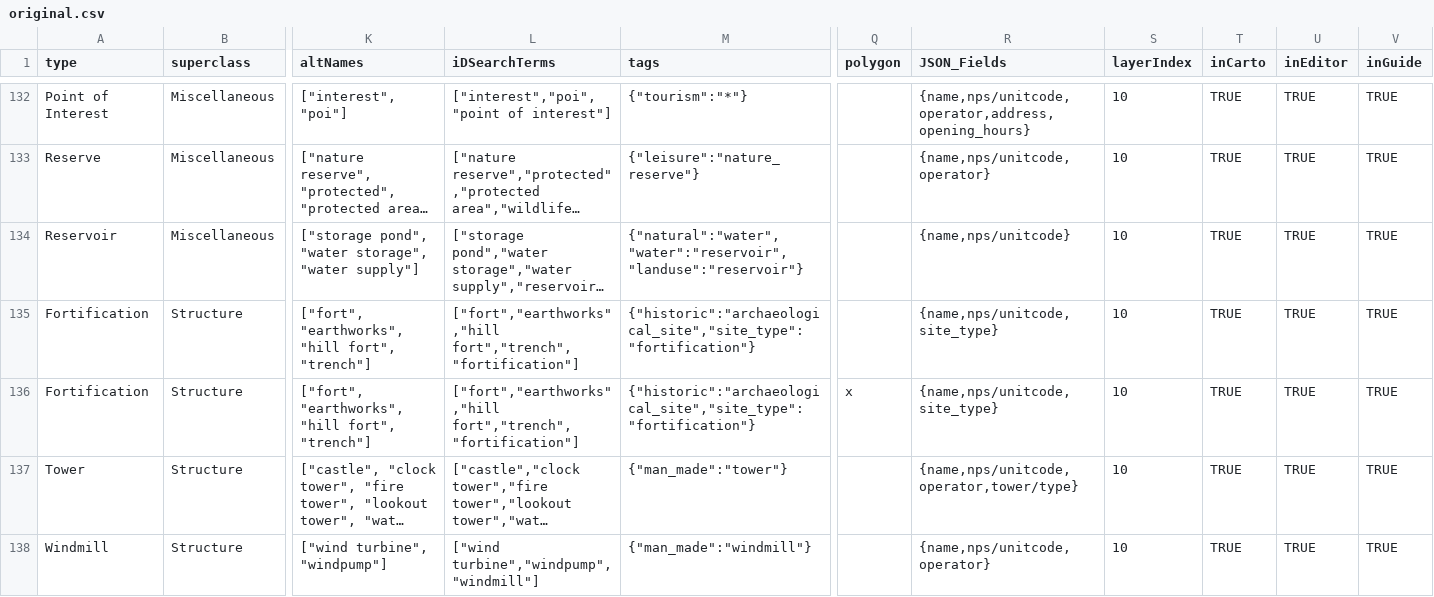
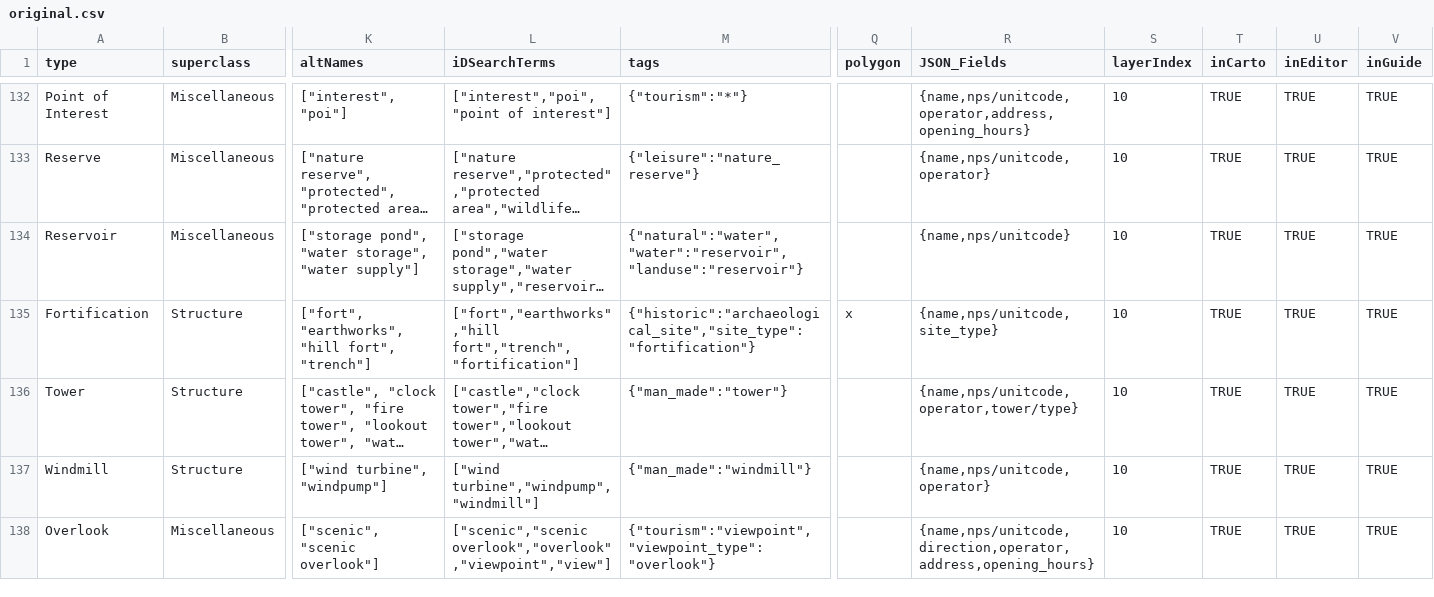
Before and after one commit to nationalparkservice/places-data, a CSV file: tools/original.csv, drawn as a sheet; only a part is shown, gaps mark what is left out; the shorter side is filled out with more unchanged rows; long unchanged cells end in …; rows hold the shown columns only; the diff names each change by its address in the sheet, - before the commit and + after, or states it on an @@ line.

Commit message:
Update original.csv

```diff
--- a/tools/original.csv
+++ b/tools/original.csv
-Q135 (polygon): (empty)
+Q135 (polygon): x
-row 136: Fortification | Structure | ["fort", "earthworks", "hill fort", "trench"] | ["fort","earthworks","hill fort","trench","fortification"] | {"historic":"archaeological_site","site_type":"fortification"} | x | {name,nps/unitcode,site_type} | 10 | TRUE | TRUE | TRUE
```
